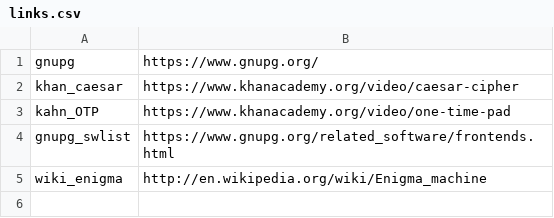
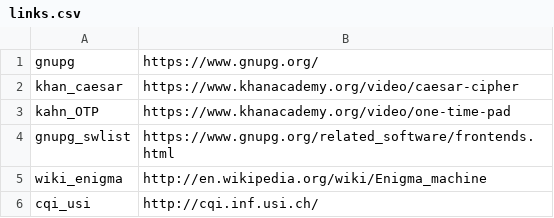
Before and after one commit to EnraH/Crypto_History, a CSV file: links.csv, drawn as a sheet.

```diff
--- a/links.csv
+++ b/links.csv
@@ -5 +5,2 @@ gnupg_swlist, https://www.gnupg.org/related_software/frontends.html
 wiki_enigma, http://en.wikipedia.org/wiki/Enigma_machine
+cqi_usi, http://cqi.inf.usi.ch/
```
Also changed, not shown: 6 other files.
